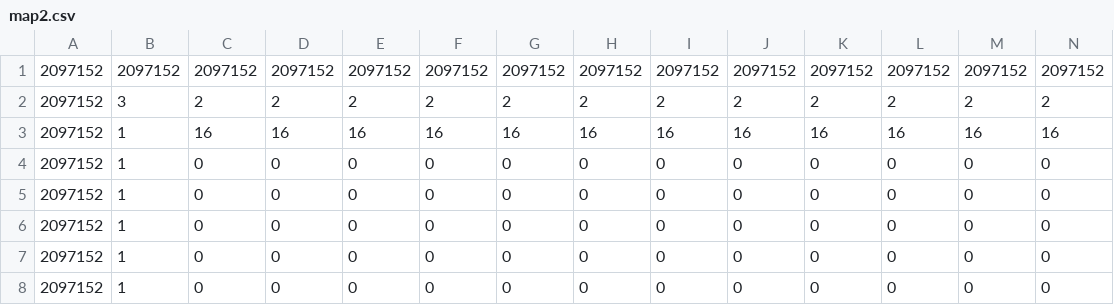
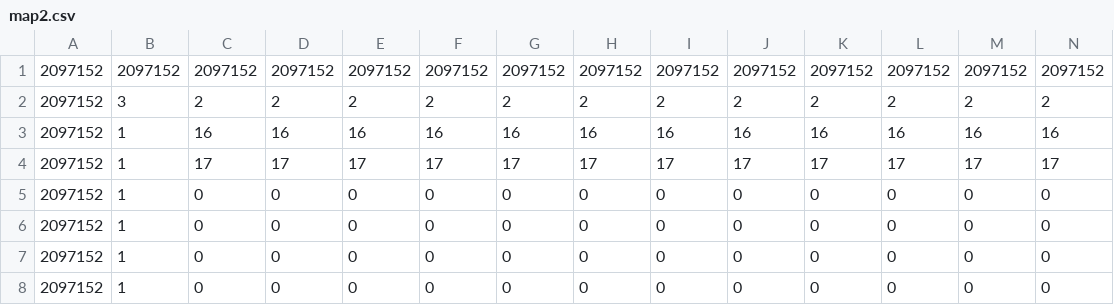
Before and after one commit to sharphin/sharphinGame, a CSV file: gamedata/map_data/map2.csv, drawn as a sheet; only a part is shown; removed rows and columns are numbered as before the commit, all else as after; rows hold the shown columns only; the diff names each change by its address in the sheet, - before the commit and + after, or states it on an @@ line.

```diff
--- a/gamedata/map_data/map2.csv
+++ b/gamedata/map_data/map2.csv
-row 4: 2097152 | 1 | 0 | 0 | 0 | 0 | 0 | 0 | 0 | 0 | 0 | 0 | 0 | 0
+row 4: 2097152 | 1 | 17 | 17 | 17 | 17 | 17 | 17 | 17 | 17 | 17 | 17 | 17 | 17
```
Also changed, not shown: gamedata/map_data/map0.csv, gamedata/map_data/map1.csv, 13 other files.
